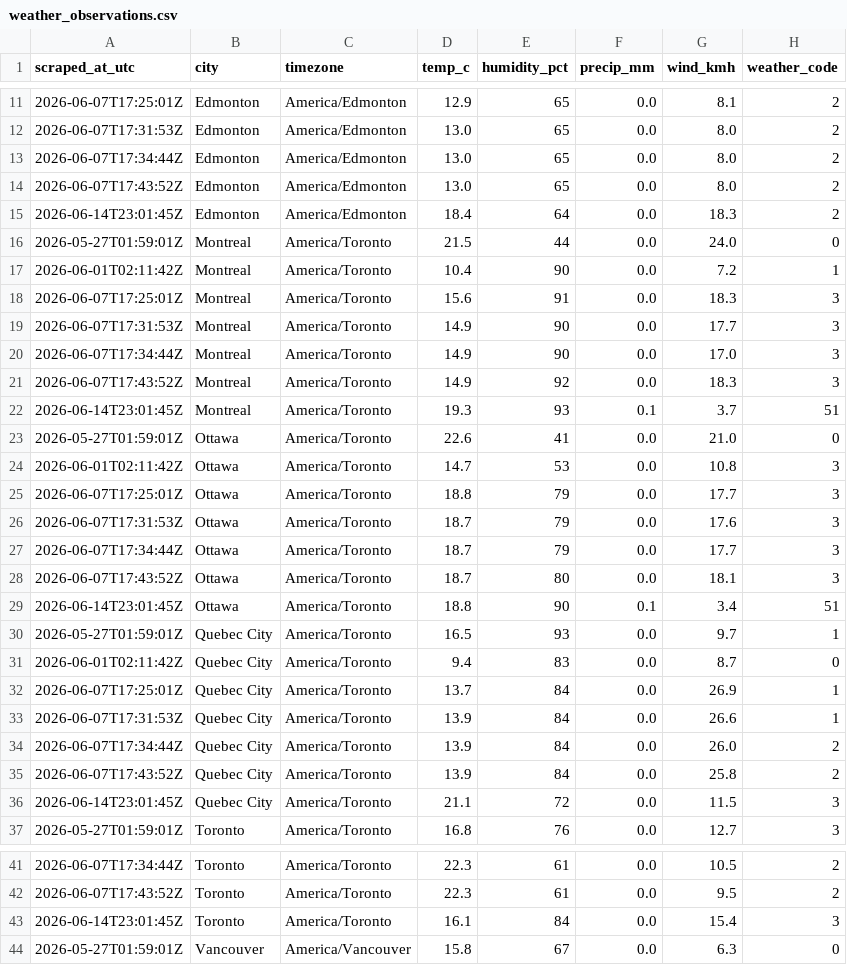
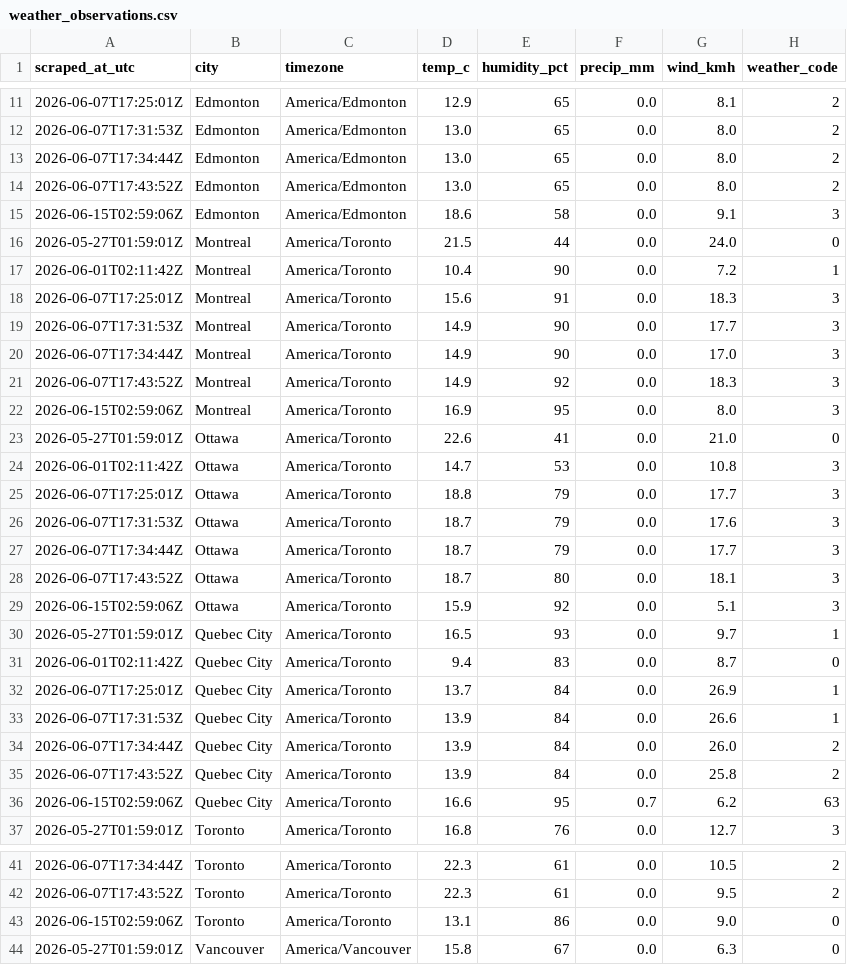
Before and after one commit to imran-ahmed377/weathertracker-ai, a CSV file: output/weather_observations.csv, drawn as a sheet; only a part is shown, gaps mark what is left out; removed rows and columns are numbered as before the commit, all else as after; the diff covers the shown part only; the diff names each change by its address in the sheet, - before the commit and + after, or states it on an @@ line.

```diff
--- a/output/weather_observations.csv
+++ b/output/weather_observations.csv
-row 15: 2026-06-14T23:01:45Z | Edmonton | America/Edmonton | 18.4 | 64 | 0.0 | 18.3 | 2
+row 15: 2026-06-15T02:59:06Z | Edmonton | America/Edmonton | 18.6 | 58 | 0.0 | 9.1 | 3
-row 22: 2026-06-14T23:01:45Z | Montreal | America/Toronto | 19.3 | 93 | 0.1 | 3.7 | 51
+row 22: 2026-06-15T02:59:06Z | Montreal | America/Toronto | 16.9 | 95 | 0.0 | 8.0 | 3
-row 29: 2026-06-14T23:01:45Z | Ottawa | America/Toronto | 18.8 | 90 | 0.1 | 3.4 | 51
+row 29: 2026-06-15T02:59:06Z | Ottawa | America/Toronto | 15.9 | 92 | 0.0 | 5.1 | 3
-row 36: 2026-06-14T23:01:45Z | Quebec City | America/Toronto | 21.1 | 72 | 0.0 | 11.5 | 3
+row 36: 2026-06-15T02:59:06Z | Quebec City | America/Toronto | 16.6 | 95 | 0.7 | 6.2 | 63
-row 43: 2026-06-14T23:01:45Z | Toronto | America/Toronto | 16.1 | 84 | 0.0 | 15.4 | 3
+row 43: 2026-06-15T02:59:06Z | Toronto | America/Toronto | 13.1 | 86 | 0.0 | 9.0 | 0
```
Also changed, not shown: 2 added rows, 2 removed rows and 4 edited cells elsewhere in this file, output/weather_daily.csv, 1 other file.
